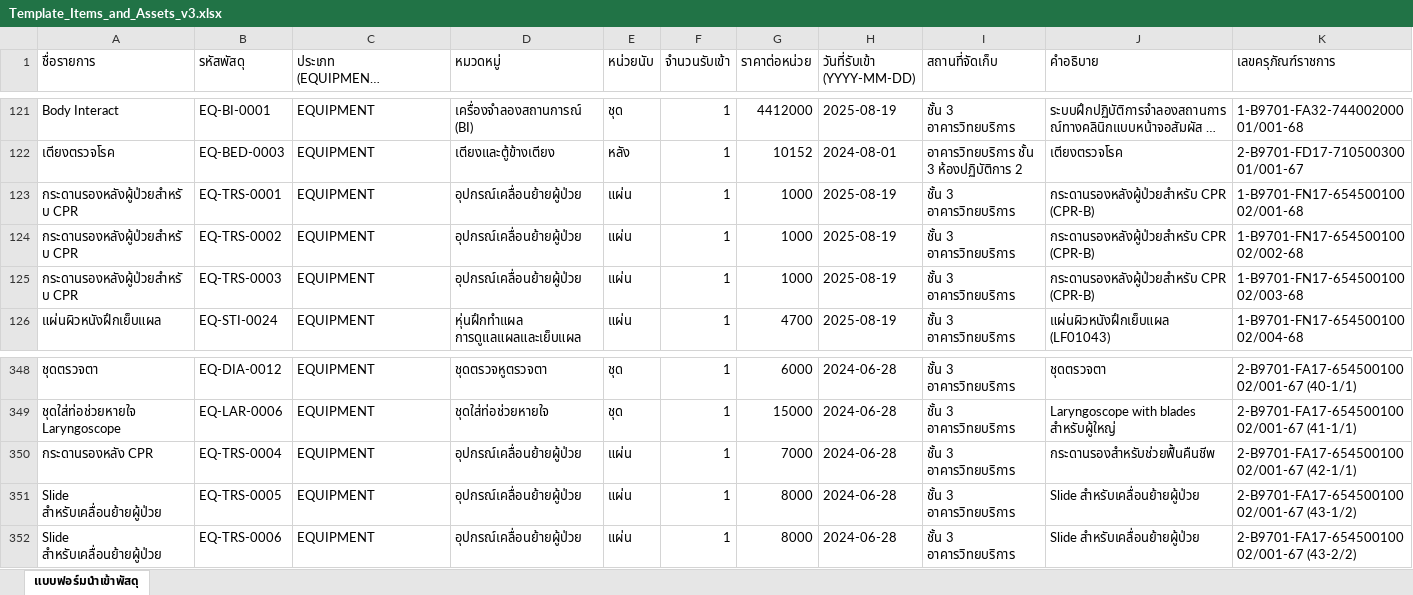
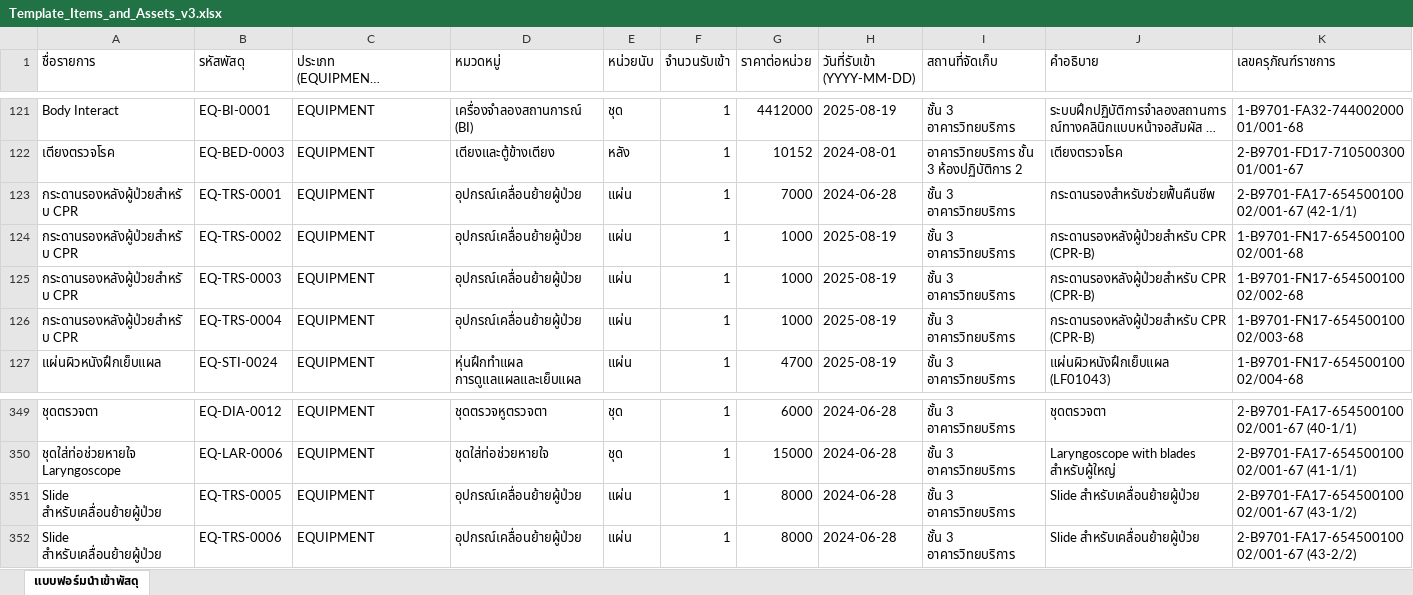
Before and after one commit to natthakul-kk/nursing-lab-system, an Excel workbook: ข้อมูลครุภัณฑ์/Template_Items_and_Assets_v3.xlsx, sheet แบบฟอร์มนำเข้าพัสดุ, drawn as a sheet; only a part is shown, gaps mark what is left out; long unchanged cells end in …; values as stored, in another font and other column widths than the file's, no borders; removed rows and columns are numbered as before the commit, all else as after; the diff names each change by its address in the sheet, - before the commit and + after, or states it on an @@ line.

Commit message:
fix(inventory): merge EQ-TRS-0004 into EQ-TRS-0001, sort by date (FIFO), and sync Excel

```diff
--- a/ข้อมูลครุภัณฑ์/Template_Items_and_Assets_v3.xlsx (sheet แบบฟอร์มนำเข้าพัสดุ)
+++ b/ข้อมูลครุภัณฑ์/Template_Items_and_Assets_v3.xlsx (sheet แบบฟอร์มนำเข้าพัสดุ)
-G123 (ราคาต่อหน่วย): 1000
+G123 (ราคาต่อหน่วย): 7000
-H123 (วันที่รับเข้า (YYYY-MM-DD)): 2025-08-19
+H123 (วันที่รับเข้า (YYYY-MM-DD)): 2024-06-28
-J123 (คำอธิบาย): กระดานรองหลังผู้ป่วยสำหรับ CPR (CPR-B)
+J123 (คำอธิบาย): กระดานรองสำหรับช่วยฟื้นคืนชีพ
-K123 (เลขครุภัณฑ์ราชการ): 1-B9701-FN17-65450010002/001-68
+K123 (เลขครุภัณฑ์ราชการ): 2-B9701-FA17-65450010002/001-67 (42-1/1)
-K124 (เลขครุภัณฑ์ราชการ): 1-B9701-FN17-65450010002/002-68
+K124 (เลขครุภัณฑ์ราชการ): 1-B9701-FN17-65450010002/001-68
-K125 (เลขครุภัณฑ์ราชการ): 1-B9701-FN17-65450010002/003-68
+K125 (เลขครุภัณฑ์ราชการ): 1-B9701-FN17-65450010002/002-68
+row 126: กระดานรองหลังผู้ป่วยสำหรับ CPR | EQ-TRS-0004 | EQUIPMENT | อุปกรณ์เคลื่อนย้ายผู้ป่วย | แผ่น | 1 | 1000 | 2025-08-19 | ชั้น 3 อาคารวิทยบริการ | กระดานรองหลังผู้ป่วยสำหรับ CPR (CPR-B) | 1-B9701-FN17-65450010002/003-68
-row 350: กระดานรองหลัง CPR | EQ-TRS-0004 | EQUIPMENT | อุปกรณ์เคลื่อนย้ายผู้ป่วย | แผ่น | 1 | 7000 | 2024-06-28 | ชั้น 3 อาคารวิทยบริการ | กระดานรองสำหรับช่วยฟื้นคืนชีพ | 2-B9701-FA17-65450010002/001-67 (42-1/1)
```
